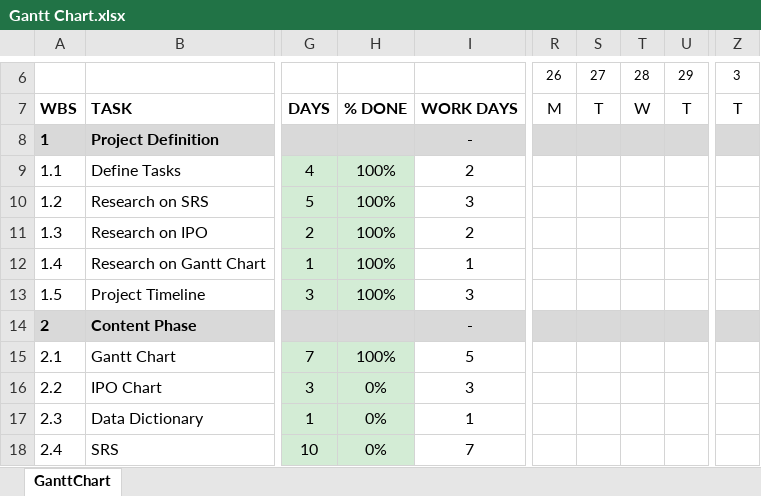
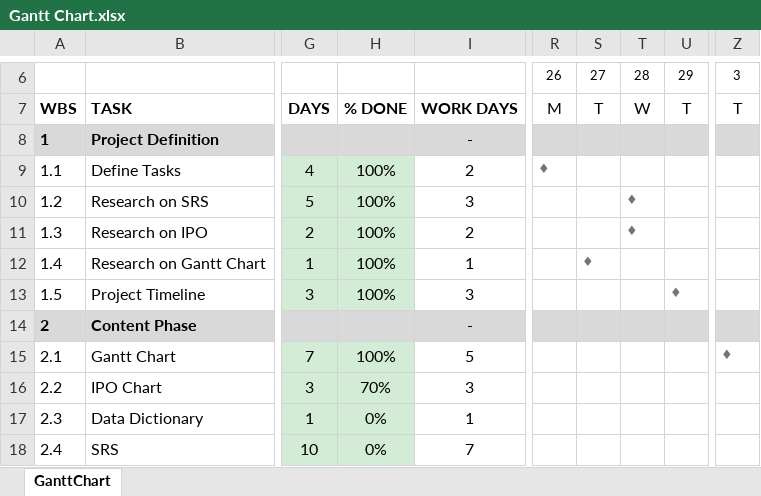
Before and after one commit to Selephium/SRS---practice, an Excel workbook: Gantt Chart.xlsx, sheet GanttChart, drawn as a sheet; only a part is shown, gaps mark what is left out; values as stored, in another font and other column widths than the file's, no borders; charts and pictures and conditional formats not drawn; the diff names each change by its address in the sheet, - before the commit and + after, or states it on an @@ line.

Commit message:
Add files via upload

```diff
--- a/Gantt Chart.xlsx (sheet GanttChart)
+++ b/Gantt Chart.xlsx (sheet GanttChart)
-R9: (empty)
+R9: ♦
-T10:T11: (empty)
+T10:T11: ♦
-S12: (empty)
+S12: ♦
-U13: (empty)
+U13: ♦
-Z15: (empty)
+Z15: ♦
-H16: 0%
+H16: 70%
```
Also changed, not shown: charts or pictures.
